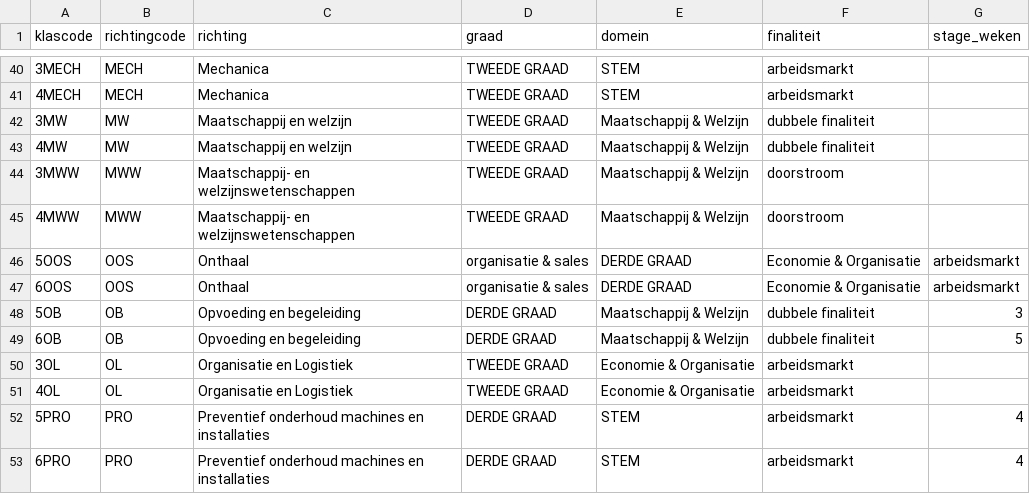
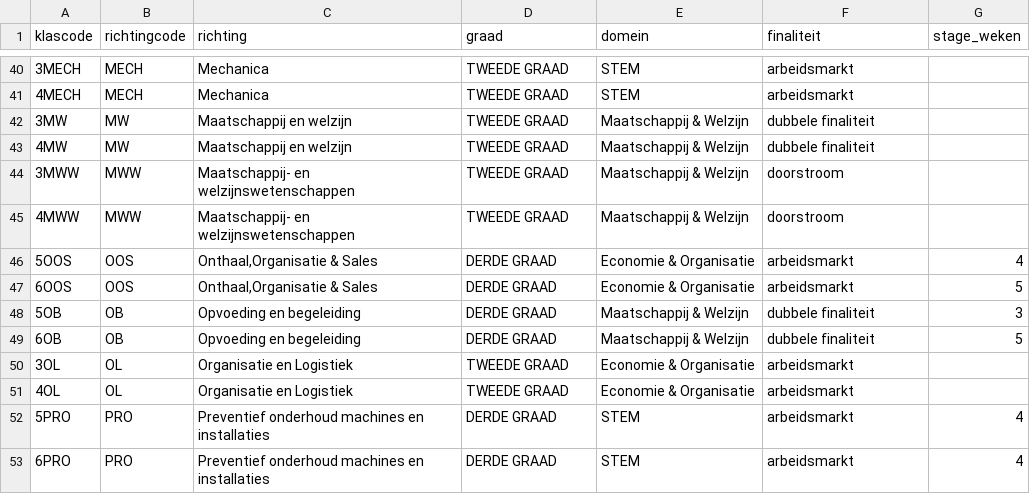
Before and after one commit to GOcampusRedingenhof/aanbod, a CSV file: data/klassen.csv, drawn as a sheet; only a part is shown, gaps mark what is left out.

Commit message:
Update klassen.csv

```diff
--- a/data/klassen.csv
+++ b/data/klassen.csv
@@ -45,4 +45,4 @@ klascode,richtingcode,richting,graad,domein,finaliteit,stage_weken
 4MWW,MWW,Maatschappij- en welzijnswetenschappen,TWEEDE GRAAD,Maatschappij & Welzijn,doorstroom,
-5OOS,OOS,Onthaal, organisatie & sales,DERDE GRAAD,Economie & Organisatie,arbeidsmarkt,
-6OOS,OOS,Onthaal, organisatie & sales,DERDE GRAAD,Economie & Organisatie,arbeidsmarkt,
+5OOS,OOS,"Onthaal,Organisatie & Sales",DERDE GRAAD,Economie & Organisatie,arbeidsmarkt,4
+6OOS,OOS,"Onthaal,Organisatie & Sales",DERDE GRAAD,Economie & Organisatie,arbeidsmarkt,5
 5OB,OB,Opvoeding en begeleiding,DERDE GRAAD,Maatschappij & Welzijn,dubbele finaliteit,3
```
